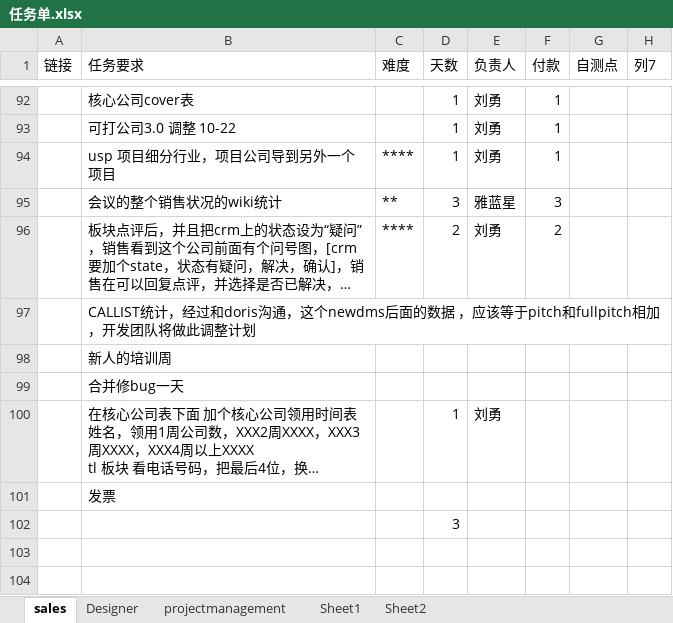
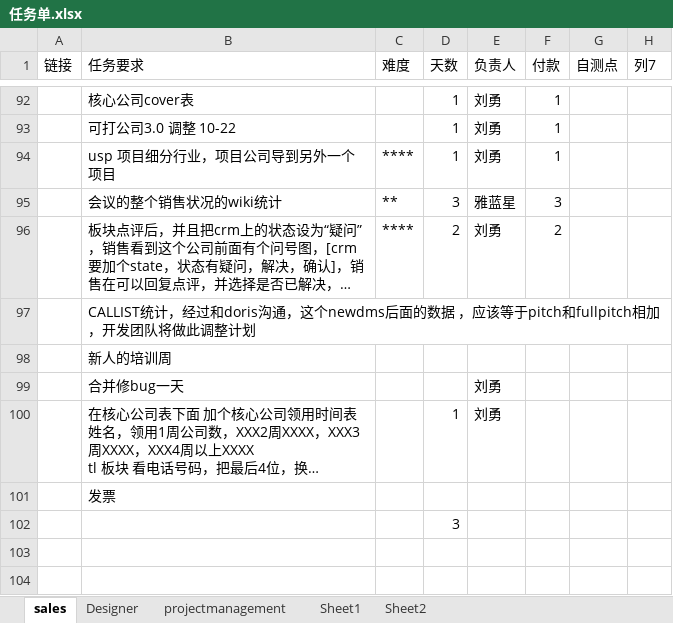
Before and after one commit to andrearustia6/cdmc-sales, an Excel workbook: Tasks/任务单.xlsx, sheet sales, drawn as a sheet; only a part is shown, gaps mark what is left out; long unchanged cells end in …; values as stored, in another font and other column widths than the file's, no borders; table styles not drawn; the diff names each change by its address in the sheet, - before the commit and + after, or states it on an @@ line.

```diff
--- a/Tasks/任务单.xlsx (sheet sales)
+++ b/Tasks/任务单.xlsx (sheet sales)
-E99 (负责人): (empty)
+E99 (负责人): 刘勇
```
Also changed, not shown: sheet projectmanagement, sheet Designer.
